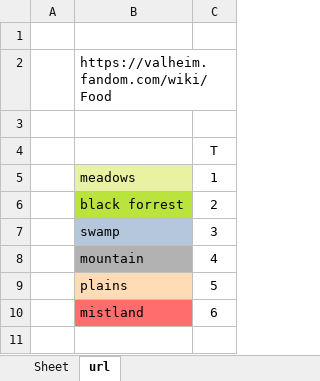
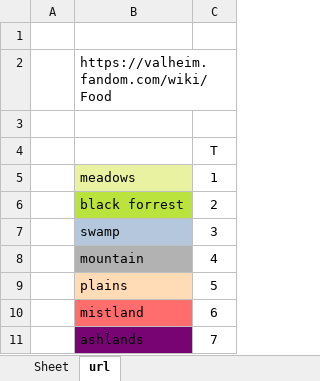
Before and after one commit to jurgendl/valheim-food, an Excel workbook: src/valheim-food.xlsx, sheet url, drawn as a sheet; values as stored, in another font and other column widths than the file's, no borders; the diff names each change by its address in the sheet, - before the commit and + after, or states it on an @@ line.

Commit message:
valheim ashlands

```diff
--- a/src/valheim-food.xlsx (sheet url)
+++ b/src/valheim-food.xlsx (sheet url)
+row 11:  | ashlands | 7
```
Also changed, not shown: sheet Sheet, 26 other files.
